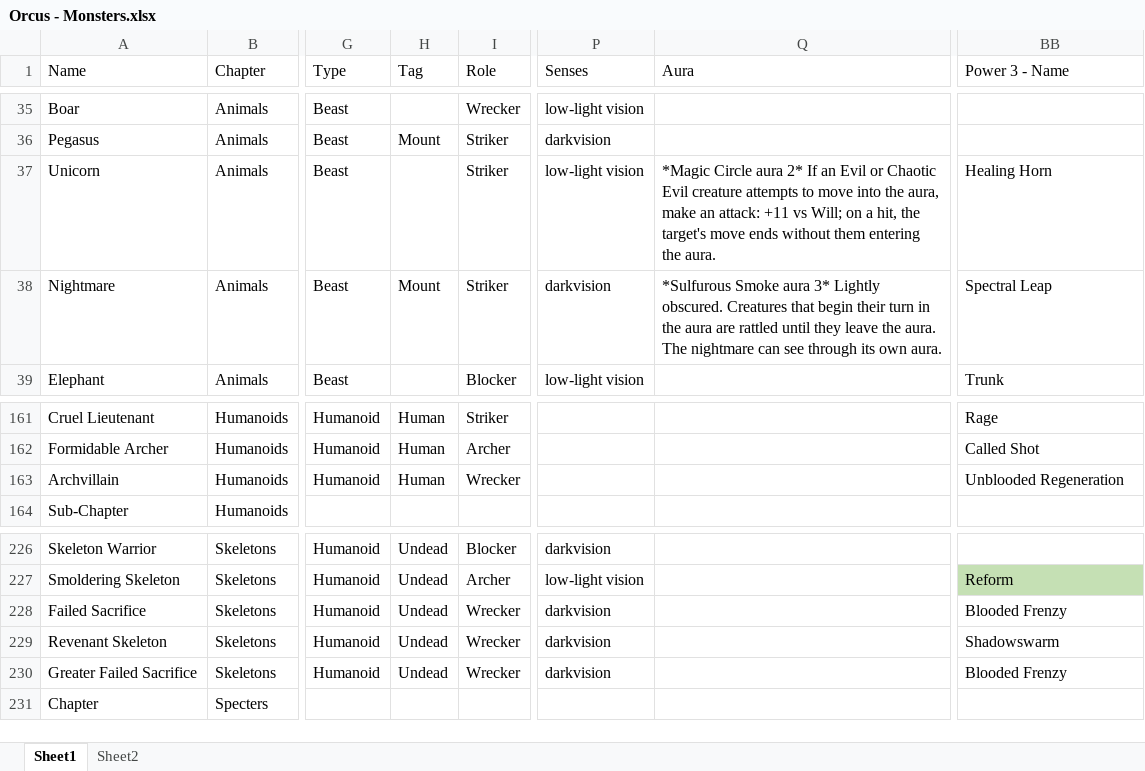
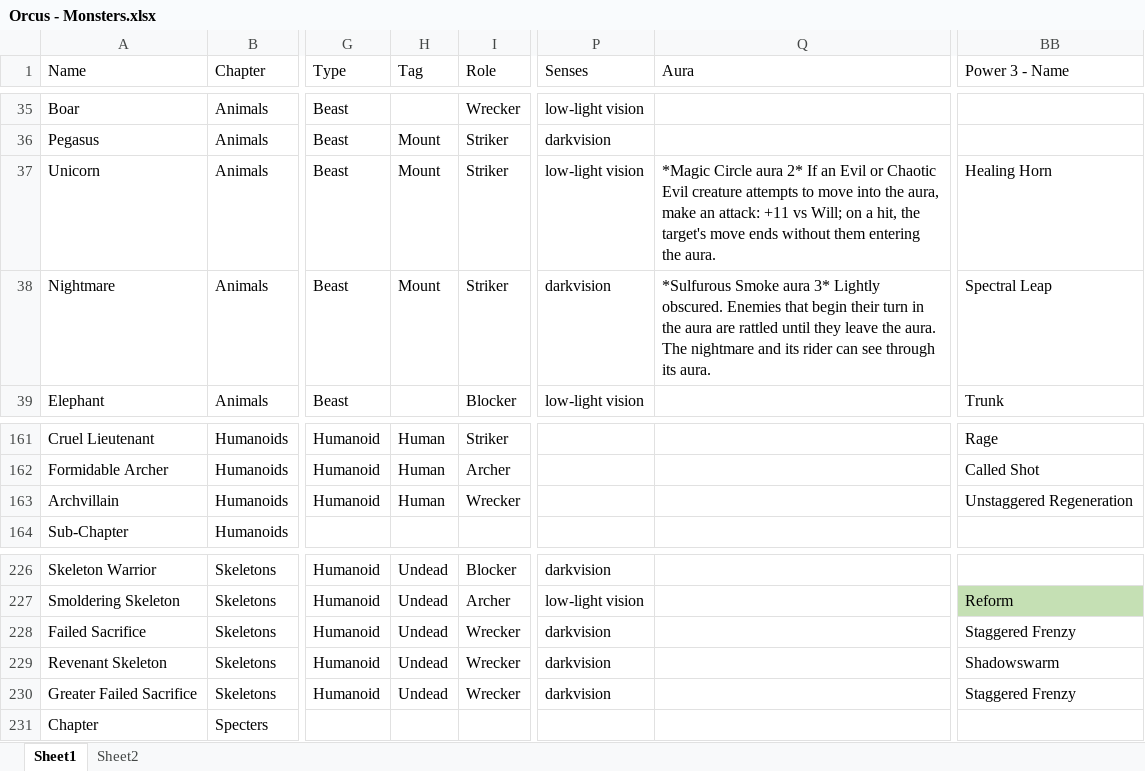
Before and after one commit to Sanglorian/orcus, an Excel workbook: data/Orcus - Monsters.xlsx, sheet Sheet1, drawn as a sheet; only a part is shown, gaps mark what is left out; values as stored, in another font and other column widths than the file's, no borders; the diff covers the shown part only; the diff names each change by its address in the sheet, - before the commit and + after, or states it on an @@ line.

```diff
--- a/data/Orcus - Monsters.xlsx (sheet Sheet1)
+++ b/data/Orcus - Monsters.xlsx (sheet Sheet1)
-H37 (Tag): (empty)
+H37 (Tag): Mount
-Q38 (Aura): …Lightly obscured. Creatures that begin their turn in the aura are rattled until they leave the aura. The nightmare can see through its own aura.
+Q38 (Aura): …Lightly obscured. Enemies that begin their turn in the aura are rattled until they leave the aura. The nightmare and its rider can see through its aura.
-BB163 (Power 3 - Name): Unblooded Regeneration
+BB163 (Power 3 - Name): Unstaggered Regeneration
-BB228 (Power 3 - Name): Blooded Frenzy
+BB228 (Power 3 - Name): Staggered Frenzy
-BB230 (Power 3 - Name): Blooded Frenzy
+BB230 (Power 3 - Name): Staggered Frenzy
```
Also changed, not shown: 26 edited cells elsewhere in this sheet, formulas that keep their value, 5 other files.
